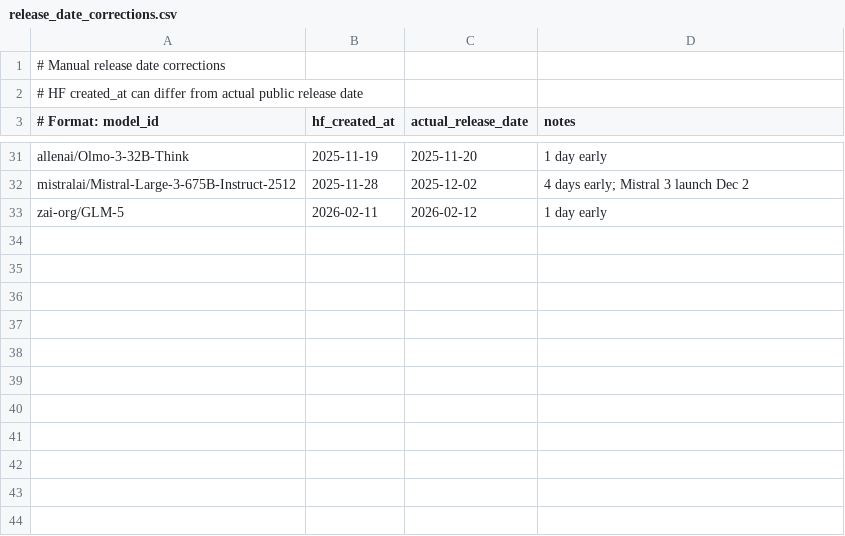
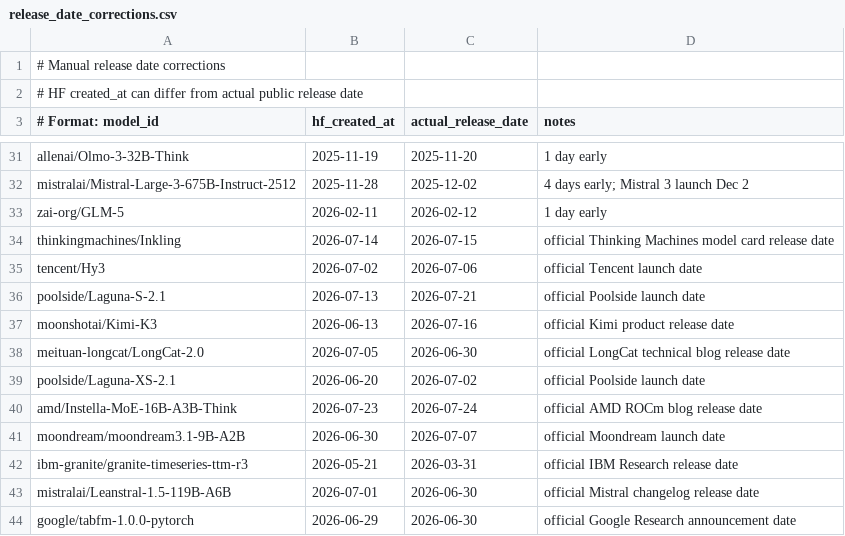
Before and after one commit to Interconnects-AI/tracked-models, a CSV file: metadata/release_date_corrections.csv, drawn as a sheet; only a part is shown, gaps mark what is left out; the diff names each change by its address in the sheet, - before the commit and + after, or states it on an @@ line.

```diff
--- a/metadata/release_date_corrections.csv
+++ b/metadata/release_date_corrections.csv
+row 34: thinkingmachines/Inkling | 2026-07-14 | 2026-07-15 | official Thinking Machines model card release date
+row 35: tencent/Hy3 | 2026-07-02 | 2026-07-06 | official Tencent launch date
+row 36: poolside/Laguna-S-2.1 | 2026-07-13 | 2026-07-21 | official Poolside launch date
+row 37: moonshotai/Kimi-K3 | 2026-06-13 | 2026-07-16 | official Kimi product release date
+row 38: meituan-longcat/LongCat-2.0 | 2026-07-05 | 2026-06-30 | official LongCat technical blog release date
+row 39: poolside/Laguna-XS-2.1 | 2026-06-20 | 2026-07-02 | official Poolside launch date
+row 40: amd/Instella-MoE-16B-A3B-Think | 2026-07-23 | 2026-07-24 | official AMD ROCm blog release date
+row 41: moondream/moondream3.1-9B-A2B | 2026-06-30 | 2026-07-07 | official Moondream launch date
+row 42: ibm-granite/granite-timeseries-ttm-r3 | 2026-05-21 | 2026-03-31 | official IBM Research release date
+row 43: mistralai/Leanstral-1.5-119B-A6B | 2026-07-01 | 2026-06-30 | official Mistral changelog release date
+row 44: google/tabfm-1.0.0-pytorch | 2026-06-29 | 2026-06-30 | official Google Research announcement date
```
Also changed, not shown: 10 other files.
